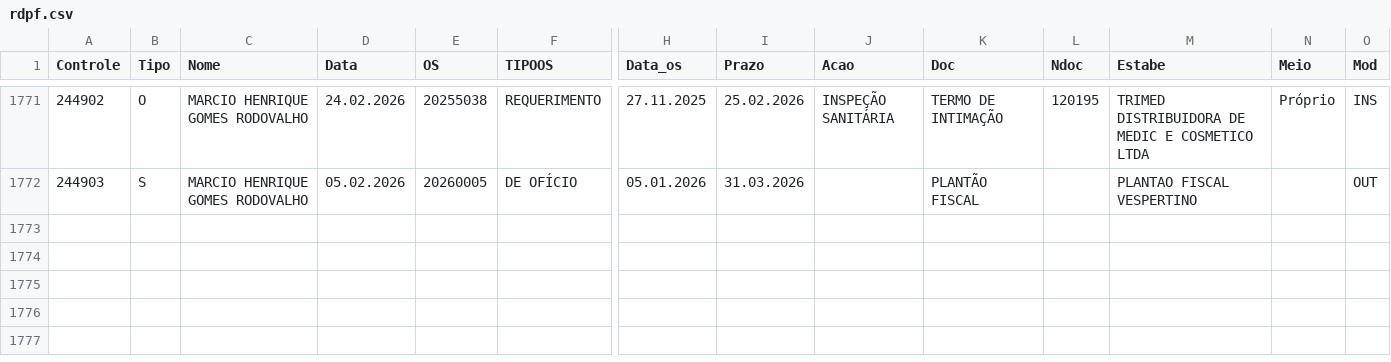
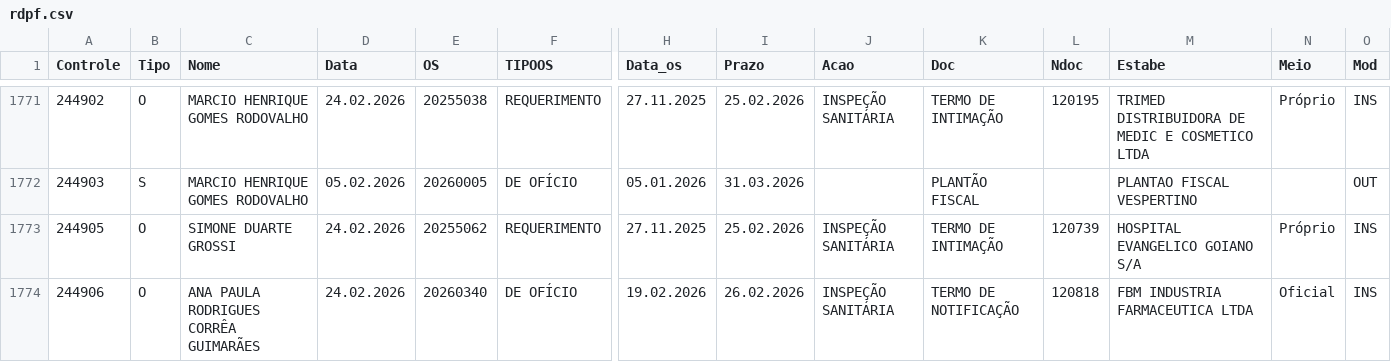
Before and after one commit to VisaAnapolis/APP, a CSV file: data/rdpf.csv, drawn as a sheet; only a part is shown, gaps mark what is left out; rows hold the shown columns only; the diff names each change by its address in the sheet, - before the commit and + after, or states it on an @@ line.

Commit message:
Auto-sync data 25/02/2026  8:14:15,12

```diff
--- a/data/rdpf.csv
+++ b/data/rdpf.csv
+row 1773: 244905 | O | SIMONE DUARTE GROSSI | 24.02.2026 | 20255062 | REQUERIMENTO | 27.11.2025 | 25.02.2026 | INSPEÇÃO SANITÁRIA | TERMO DE INTIMAÇÃO | 120739 | HOSPITAL EVANGELICO GOIANO S/A | Próprio | INS
+row 1774: 244906 | O | ANA PAULA RODRIGUES CORRÊA GUIMARÃES | 24.02.2026 | 20260340 | DE OFÍCIO | 19.02.2026 | 26.02.2026 | INSPEÇÃO SANITÁRIA | TERMO DE NOTIFICAÇÃO | 120818 | FBM INDUSTRIA FARMACEUTICA LTDA | Oficial | INS
```
Also changed, not shown: 10 other files.
